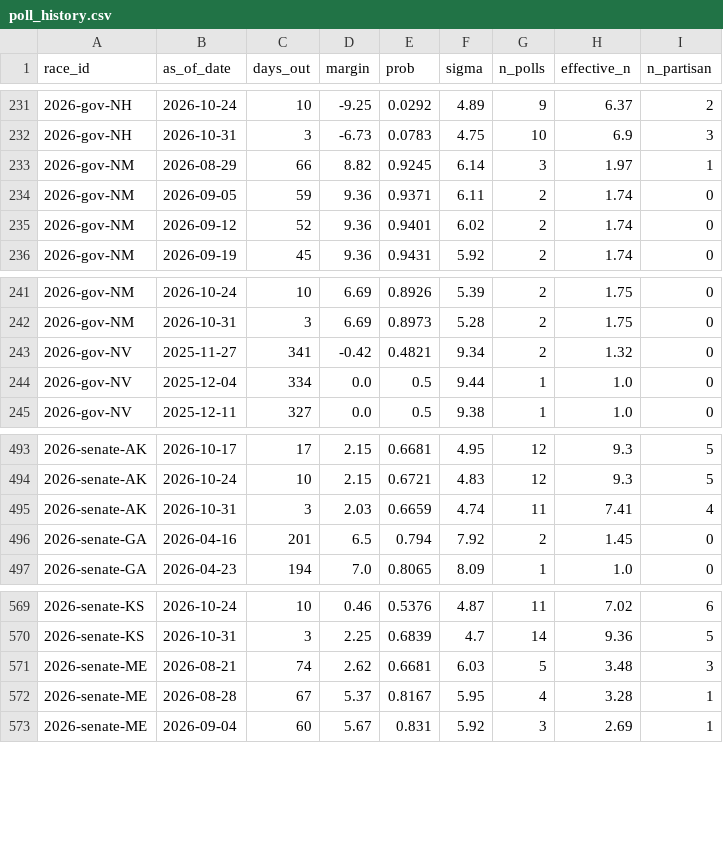
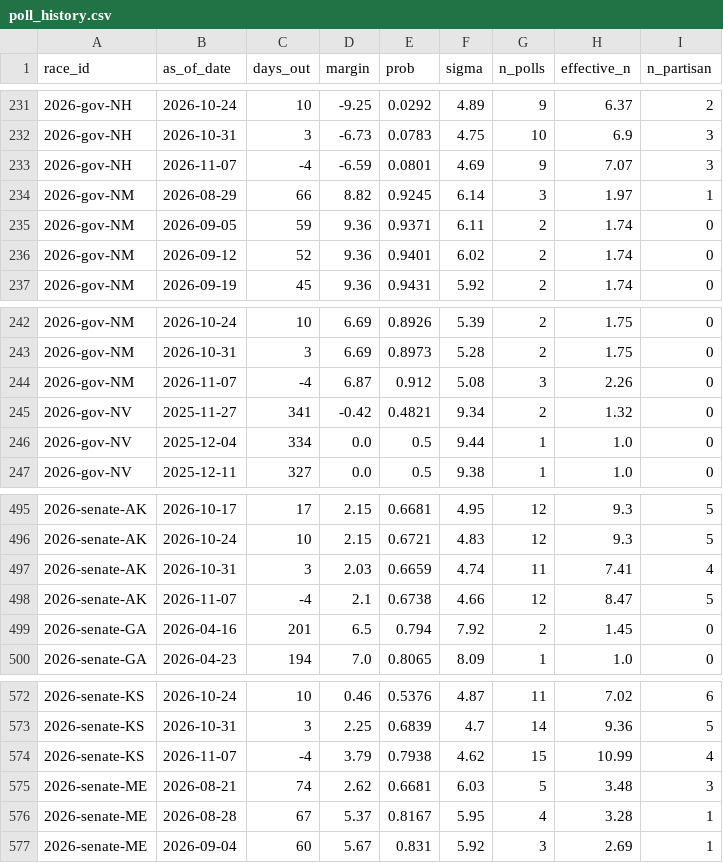
Before and after one commit to cohens714/oddsvspolls, a CSV file: data/poll_history.csv, drawn as a sheet; only a part is shown, gaps mark what is left out; the diff names each change by its address in the sheet, - before the commit and + after, or states it on an @@ line.

```diff
--- a/data/poll_history.csv
+++ b/data/poll_history.csv
+row 233: 2026-gov-NH | 2026-11-07 | -4 | -6.59 | 0.0801 | 4.69 | 9 | 7.07 | 3
+row 244: 2026-gov-NM | 2026-11-07 | -4 | 6.87 | 0.912 | 5.08 | 3 | 2.26 | 0
+row 498: 2026-senate-AK | 2026-11-07 | -4 | 2.1 | 0.6738 | 4.66 | 12 | 8.47 | 5
+row 574: 2026-senate-KS | 2026-11-07 | -4 | 3.79 | 0.7938 | 4.62 | 15 | 10.99 | 4
```
Also changed, not shown: data/poll_averages.csv, data/poll_probabilities.csv, 3 other files.
